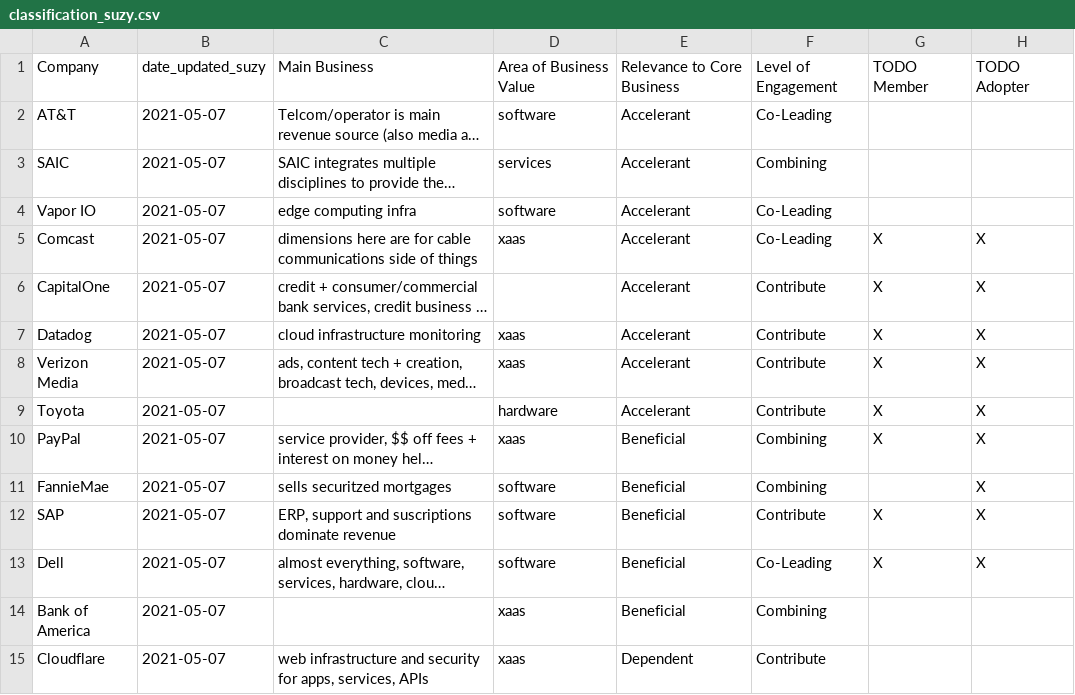
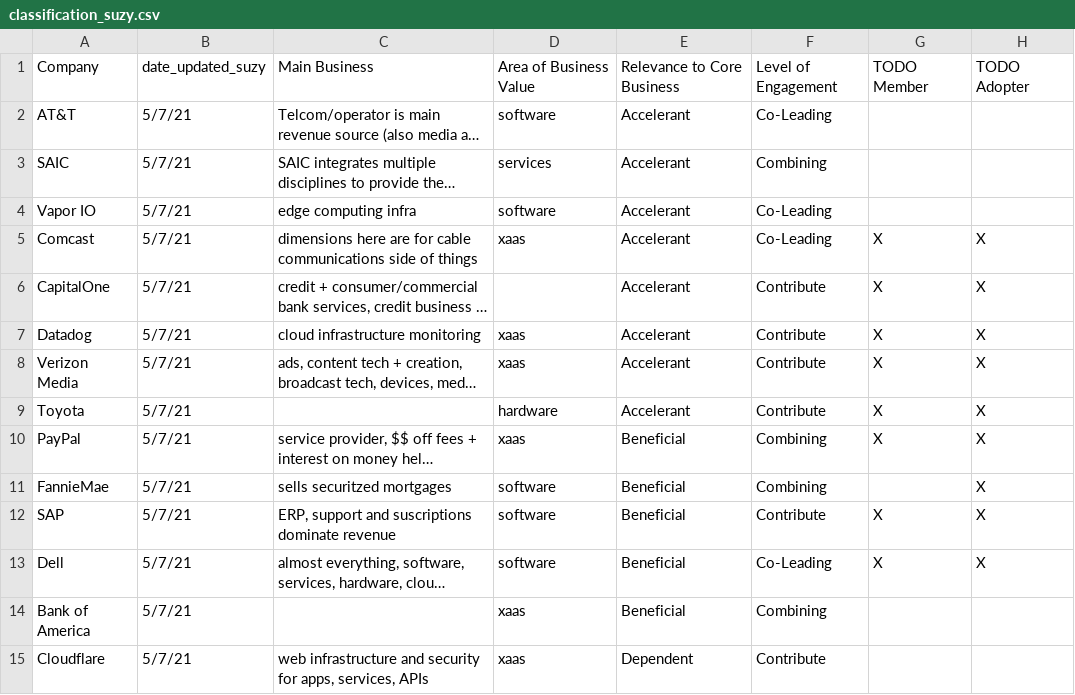
Before and after one commit to JumpsuitWizard/FOCUSED-Collaboration, a CSV file: notebooks/data_raw/classification_suzy.csv, drawn as a sheet; only a part is shown; long unchanged cells end in …; the diff covers the shown part only; the diff names each change by its address in the sheet, - before the commit and + after, or states it on an @@ line.

```diff
--- a/notebooks/data_raw/classification_suzy.csv
+++ b/notebooks/data_raw/classification_suzy.csv
-B2:B15: 2021-05-07
+B2:B15: 5/7/21
```
Also changed, not shown: 42 edited cells elsewhere in this file, 4 other files.
